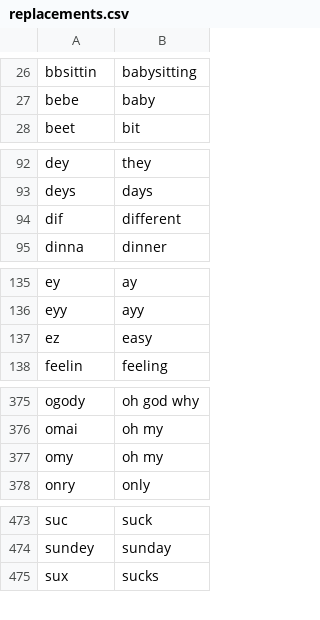
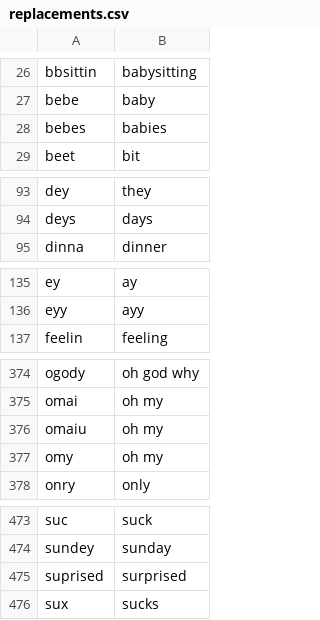
Before and after one commit to jonnyli1125/piemanese-translator, a CSV file: replacements.csv, drawn as a sheet; only a part is shown, gaps mark what is left out; removed rows and columns are numbered as before the commit, all else as after; the diff covers the shown part only; the diff names each change by its address in the sheet, - before the commit and + after, or states it on an @@ line.

```diff
--- a/replacements.csv
+++ b/replacements.csv
+row 28: bebes | babies
-row 94: dif | different
-row 137: ez | easy
+row 376: omaiu | oh my
+row 475: suprised | surprised
```
Also changed, not shown: 1 added row elsewhere in this file, 3 other files.
